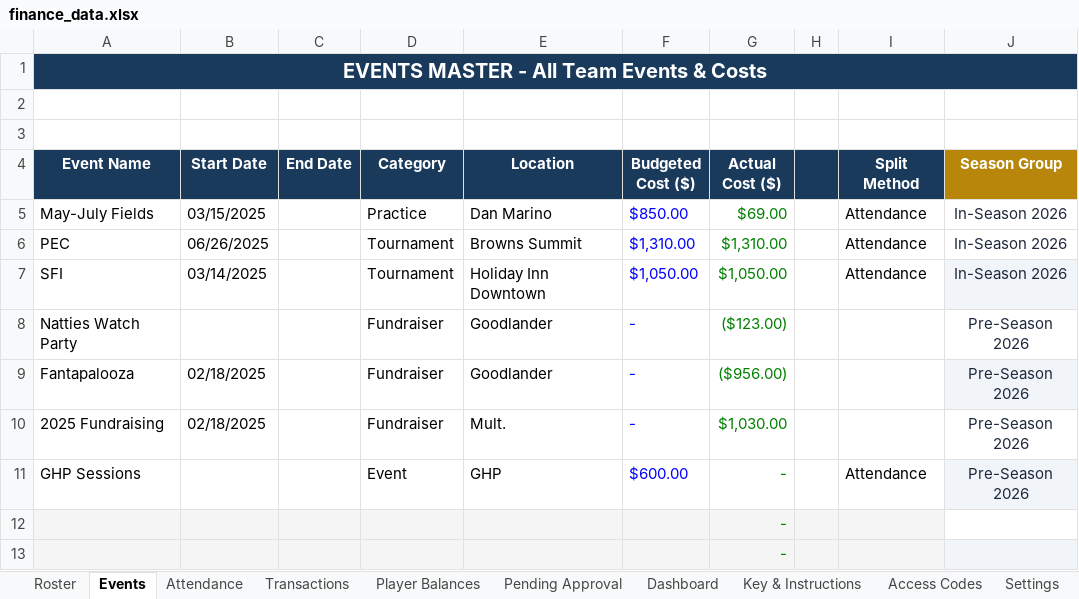
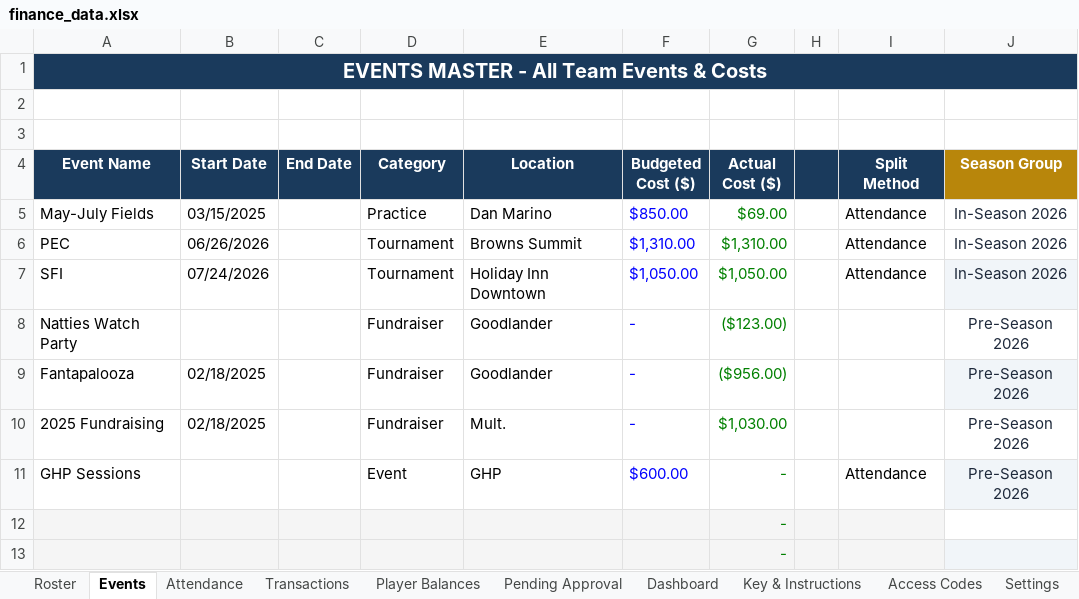
Before and after one commit to jakepmurray/port-finances-26, an Excel workbook: finance_data.xlsx, sheet Events, drawn as a sheet; only a part is shown; values as stored, in another font and other column widths than the file's, no borders; charts and pictures not drawn; the diff names each change by its address in the sheet, - before the commit and + after, or states it on an @@ line.

Commit message:
one more date fix

```diff
--- a/finance_data.xlsx (sheet Events)
+++ b/finance_data.xlsx (sheet Events)
-B6 (Start Date): 06/26/2025
+B6 (Start Date): 06/26/2026
-B7 (Start Date): 03/14/2025
+B7 (Start Date): 07/24/2026
```
Also changed, not shown: 1 other file.
